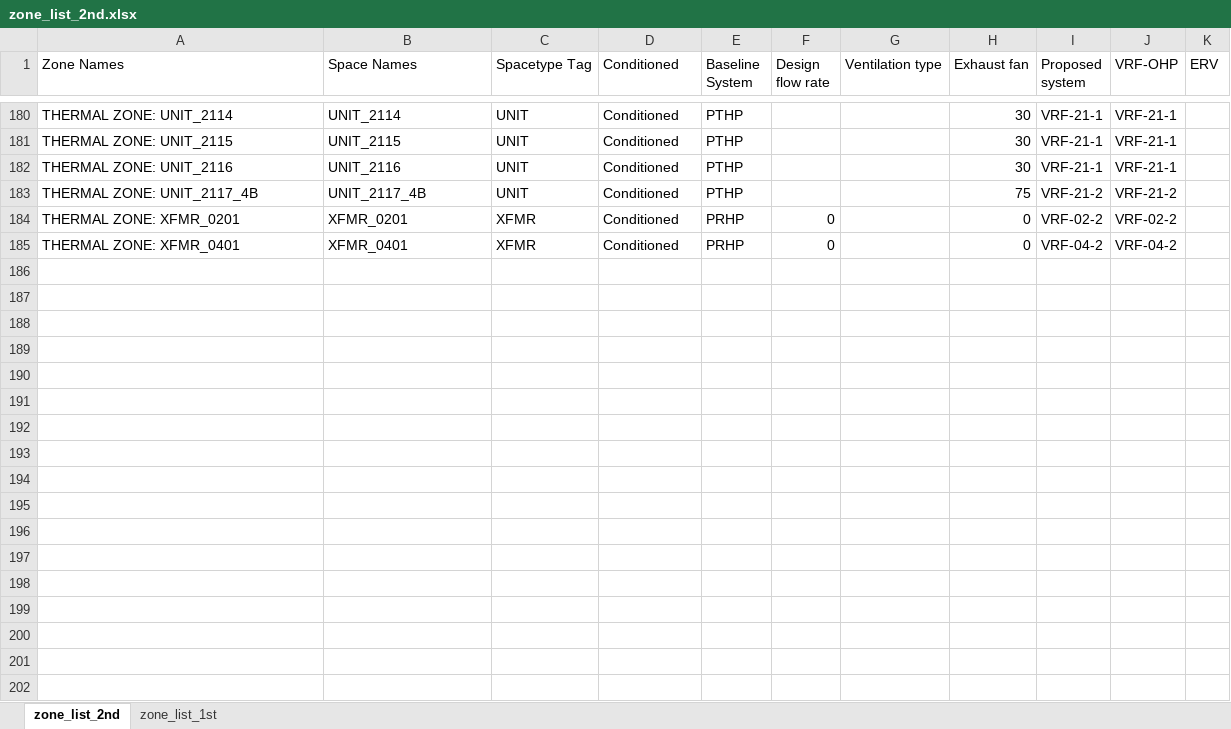
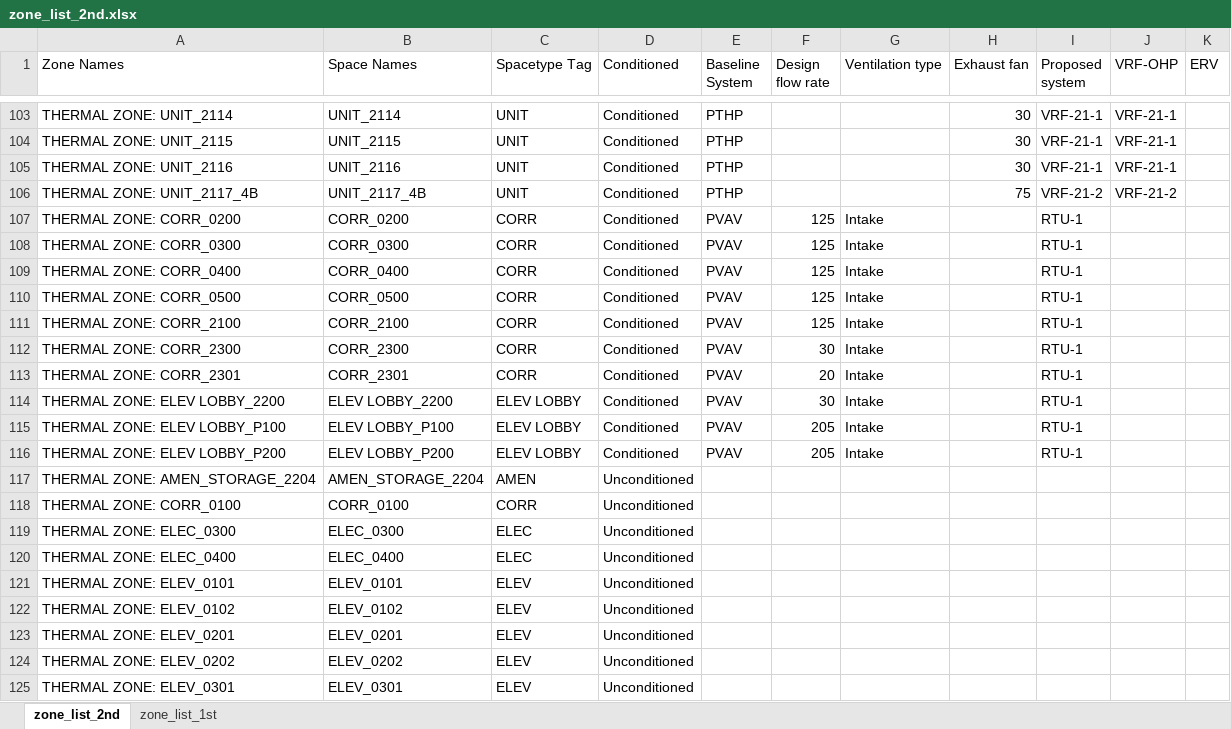
Before and after one commit to imeru/1300_NE, an Excel workbook: 05_2nd Subimittal/zone_list_2nd.xlsx, sheet zone_list_2nd, drawn as a sheet; only a part is shown, gaps mark what is left out; values as stored, in another font and other column widths than the file's, no borders; the diff covers the shown part only; the diff names each change by its address in the sheet, - before the commit and + after, or states it on an @@ line.

```diff
--- a/05_2nd Subimittal/zone_list_2nd.xlsx (sheet zone_list_2nd)
+++ b/05_2nd Subimittal/zone_list_2nd.xlsx (sheet zone_list_2nd)
@@ row 184 moved to row 18: THERMAL ZONE: XFMR_0201 @@
@@ row 185 moved to row 19: THERMAL ZONE: XFMR_0401 @@
@@ row 107 unhidden: THERMAL ZONE: CORR_0200 | CORR_0200 | CORR | Conditioned | PVAV | 125 | Intake |  | RTU-1 @@
@@ row 108 unhidden: THERMAL ZONE: CORR_0300 | CORR_0300 | CORR | Conditioned | PVAV | 125 | Intake |  | RTU-1 @@
@@ row 109 unhidden: THERMAL ZONE: CORR_0400 | CORR_0400 | CORR | Conditioned | PVAV | 125 | Intake |  | RTU-1 @@
@@ row 110 unhidden: THERMAL ZONE: CORR_0500 | CORR_0500 | CORR | Conditioned | PVAV | 125 | Intake |  | RTU-1 @@
@@ row 111 unhidden: THERMAL ZONE: CORR_2100 | CORR_2100 | CORR | Conditioned | PVAV | 125 | Intake |  | RTU-1 @@
@@ row 112 unhidden: THERMAL ZONE: CORR_2300 | CORR_2300 | CORR | Conditioned | PVAV | 30 | Intake |  | RTU-1 @@
@@ row 113 unhidden: THERMAL ZONE: CORR_2301 | CORR_2301 | CORR | Conditioned | PVAV | 20 | Intake |  | RTU-1 @@
@@ row 114 unhidden: THERMAL ZONE: ELEV LOBBY_2200 | ELEV LOBBY_2200 | ELEV LOBBY | Conditioned | PVAV | 30 | Intake |  | RTU-1 @@
@@ row 115 unhidden: THERMAL ZONE: ELEV LOBBY_P100 | ELEV LOBBY_P100 | ELEV LOBBY | Conditioned | PVAV | 205 | Intake |  | RTU-1 @@
@@ row 116 unhidden: THERMAL ZONE: ELEV LOBBY_P200 | ELEV LOBBY_P200 | ELEV LOBBY | Conditioned | PVAV | 205 | Intake |  | RTU-1 @@
@@ row 117 unhidden: THERMAL ZONE: AMEN_STORAGE_2204 | AMEN_STORAGE_2204 | AMEN | Unconditioned @@
@@ row 118 unhidden: THERMAL ZONE: CORR_0100 | CORR_0100 | CORR | Unconditioned @@
@@ row 119 unhidden: THERMAL ZONE: ELEC_0300 | ELEC_0300 | ELEC | Unconditioned @@
@@ row 120 unhidden: THERMAL ZONE: ELEC_0400 | ELEC_0400 | ELEC | Unconditioned @@
@@ row 121 unhidden: THERMAL ZONE: ELEV_0101 | ELEV_0101 | ELEV | Unconditioned @@
@@ row 122 unhidden: THERMAL ZONE: ELEV_0102 | ELEV_0102 | ELEV | Unconditioned @@
@@ row 123 unhidden: THERMAL ZONE: ELEV_0201 | ELEV_0201 | ELEV | Unconditioned @@
@@ row 124 unhidden: THERMAL ZONE: ELEV_0202 | ELEV_0202 | ELEV | Unconditioned @@
@@ row 125 unhidden: THERMAL ZONE: ELEV_0301 | ELEV_0301 | ELEV | Unconditioned @@
```
Also changed, not shown: 3 moved rows, 71 hidden or unhidden rows and cell formats elsewhere in this sheet, formulas that keep their value, 5 other files.
